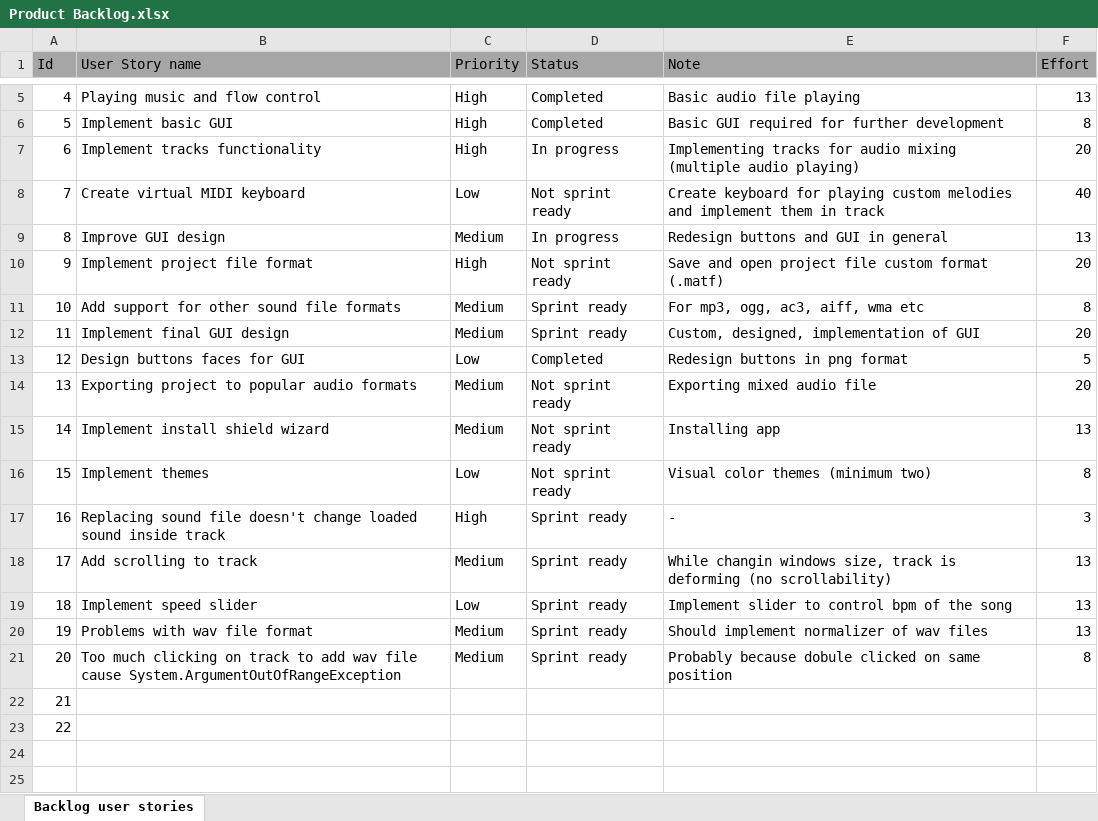
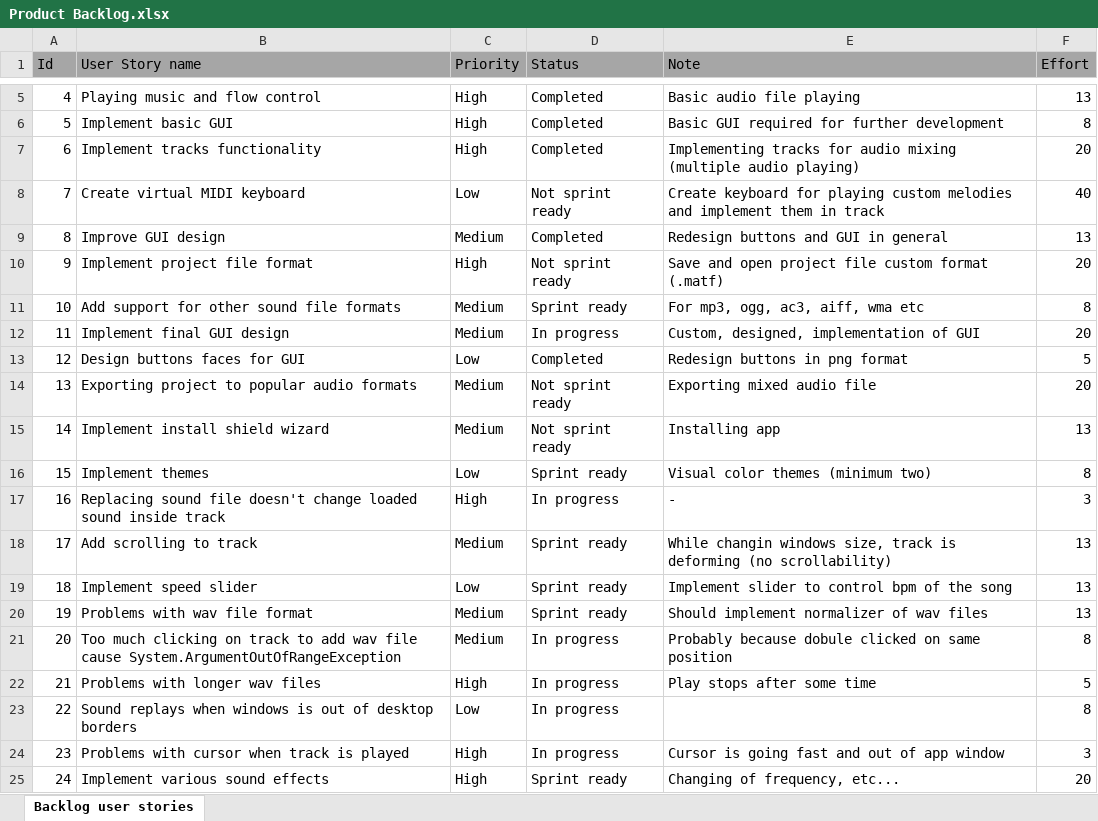
Before and after one commit to RazvojSoftvera2/MasterAudioTechnologyFunctions, an Excel workbook: Documentation and designs/Product Backlog.xlsx, sheet Backlog user stories, drawn as a sheet; only a part is shown, gaps mark what is left out; values as stored, in another font and other column widths than the file's, no borders; conditional formats not drawn; the diff names each change by its address in the sheet, - before the commit and + after, or states it on an @@ line.

Commit message:
Retrospective, planning, demo
Retrospective, planning, demo, and sprint creation, as well as grooming
session and reevaluating user stories

```diff
--- a/Documentation and designs/Product Backlog.xlsx (sheet Backlog user stories)
+++ b/Documentation and designs/Product Backlog.xlsx (sheet Backlog user stories)
-D7 (Status): In progress
+D7 (Status): Completed
-D9 (Status): In progress
+D9 (Status): Completed
-D12 (Status): Sprint ready
+D12 (Status): In progress
-D16 (Status): Not sprint ready
+D16 (Status): Sprint ready
-D17 (Status): Sprint ready
+D17 (Status): In progress
-D21 (Status): Sprint ready
+D21 (Status): In progress
-B22 (User Story name): (empty)
+B22 (User Story name): Problems with longer wav files
-C22 (Priority): (empty)
+C22 (Priority): High
-D22:D23 (Status): (empty)
+D22:D23 (Status): In progress
-E22 (Note): (empty)
+E22 (Note): Play stops after some time
-F22 (Effort): (empty)
+F22 (Effort): 5
-B23 (User Story name): (empty)
+B23 (User Story name): Sound replays when windows is out of desktop borders
-C23 (Priority): (empty)
+C23 (Priority): Low
-F23 (Effort): (empty)
+F23 (Effort): 8
+row 24: 23 | Problems with cursor when track is played | High | In progress | Cursor is going fast and out of app window | 3
+row 25: 24 | Implement various sound effects | High | Sprint ready | Changing of frequency, etc... | 20
```
Also changed, not shown: Documentation and designs/Sprint_info/Sprint4.xlsx, 1 other file.
